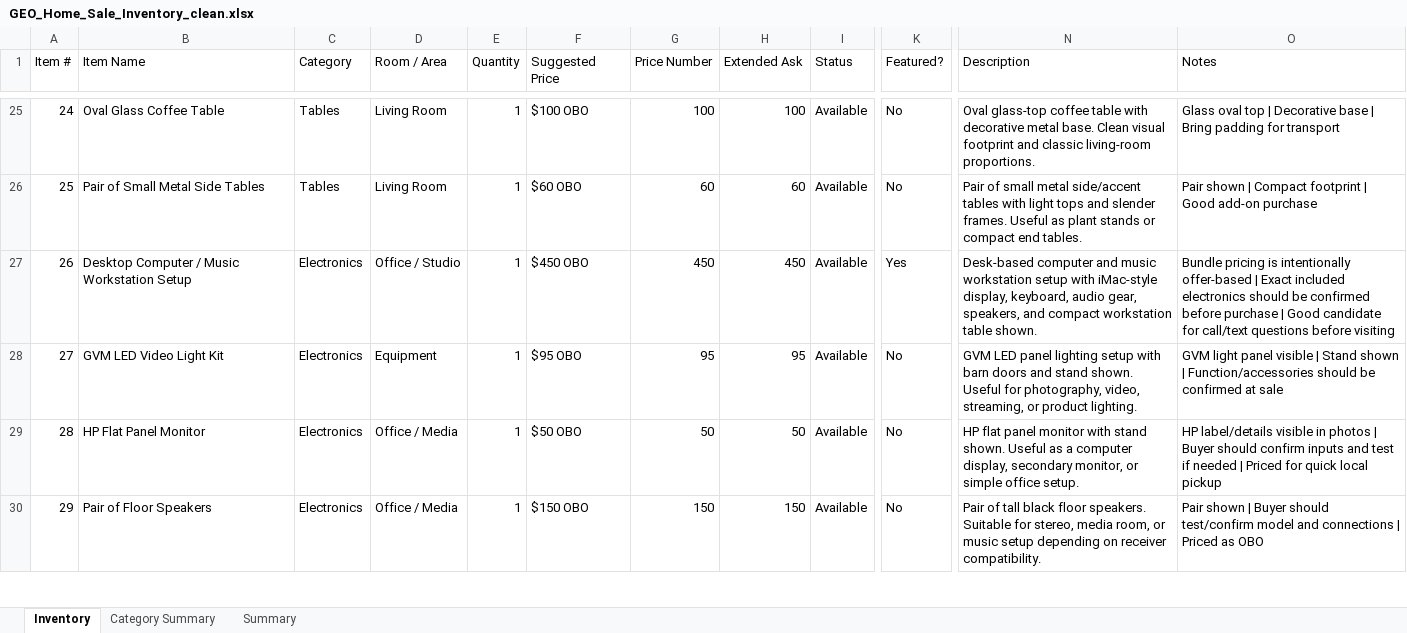
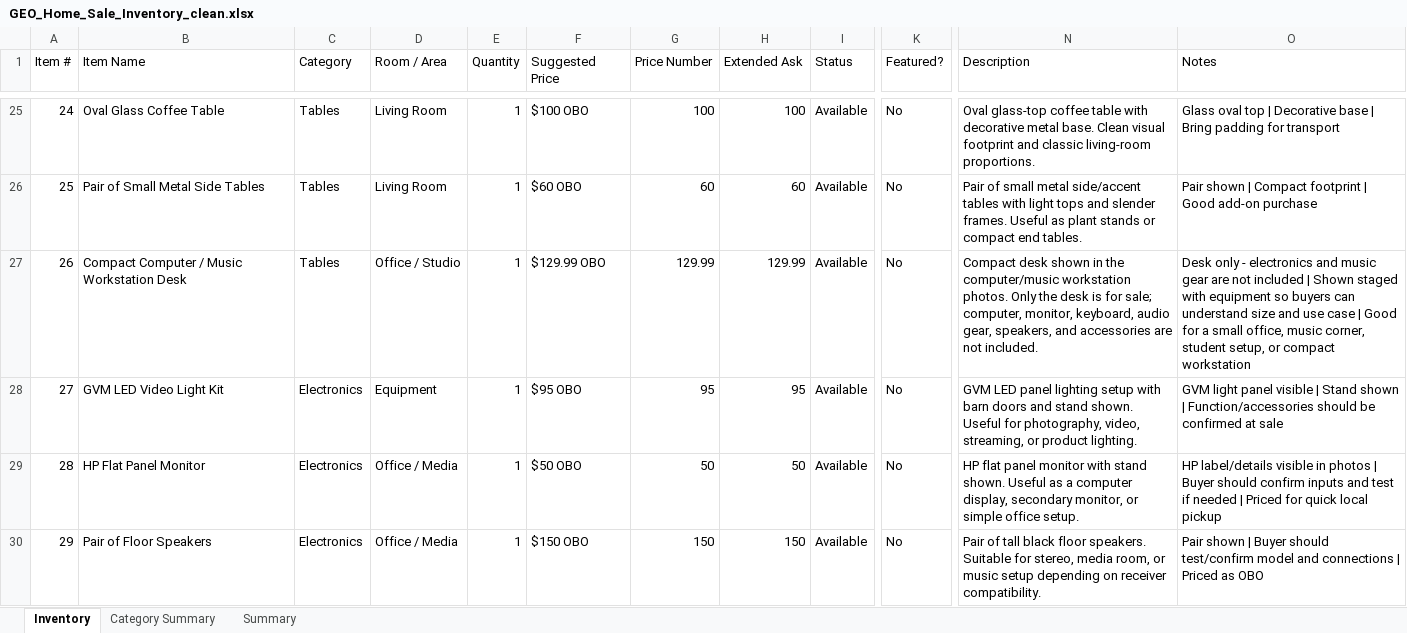
Before and after one commit to Geo222222/gs-de, an Excel workbook: outputs/geo-sale-inventory/GEO_Home_Sale_Inventory_clean.xlsx, sheet Inventory, drawn as a sheet; only a part is shown, gaps mark what is left out; values as stored, in another font and other column widths than the file's, no borders; the diff names each change by its address in the sheet, - before the commit and + after, or states it on an @@ line.

Commit message:
Clarify desk listing and rotate hero items

```diff
--- a/outputs/geo-sale-inventory/GEO_Home_Sale_Inventory_clean.xlsx (sheet Inventory)
+++ b/outputs/geo-sale-inventory/GEO_Home_Sale_Inventory_clean.xlsx (sheet Inventory)
-B27 (Item Name): Desktop Computer / Music Workstation Setup
+B27 (Item Name): Compact Computer / Music Workstation Desk
-C27 (Category): Electronics
+C27 (Category): Tables
-F27 (Suggested Price): $450 OBO
+F27 (Suggested Price): $129.99 OBO
-G27 (Price Number): 450
+G27 (Price Number): 129.99
-H27 (Extended Ask): 450
+H27 (Extended Ask): 129.99
-K27 (Featured?): Yes
+K27 (Featured?): No
-N27 (Description): Desk-based computer and music workstation setup with iMac-style display, keyboard, audio gear, speakers, and compact workstation table shown.
+N27 (Description): Compact desk shown in the computer/music workstation photos. Only the desk is for sale; computer, monitor, keyboard, audio gear, speakers, and accessories are not included.
-O27 (Notes): Bundle pricing is intentionally offer-based | Exact included electronics should be confirmed before purchase | Good candidate for call/text questions before visiting
+O27 (Notes): Desk only - electronics and music gear are not included | Shown staged with equipment so buyers can understand size and use case | Good for a small office, music corner, student setup, or compact workstation
```
Also changed, not shown: sheet Category Summary, sheet Summary, 7 other files.
